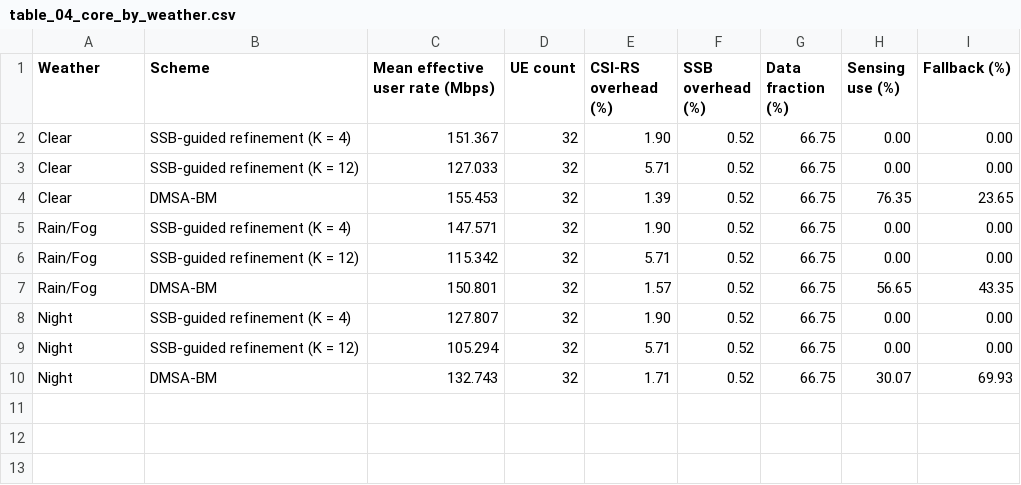
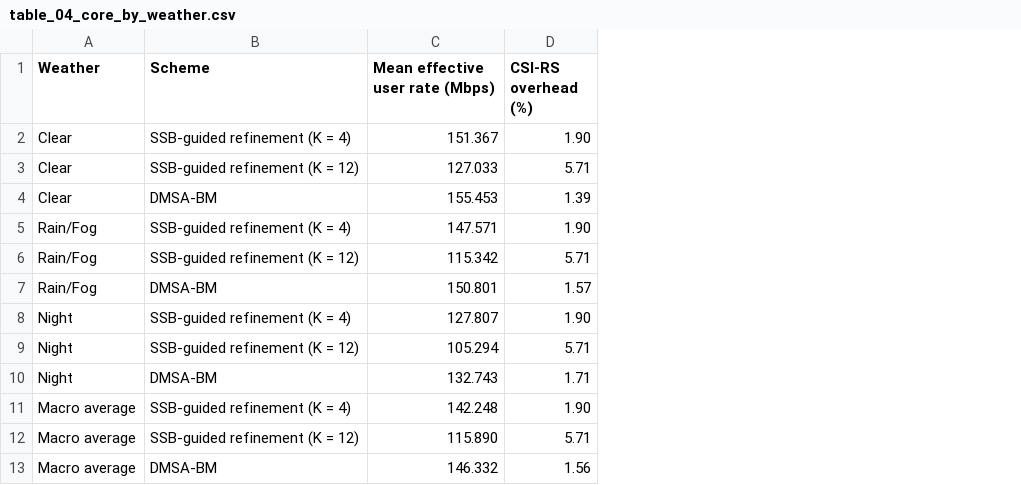
Before and after one commit to yfyaun/mphil-thesis-yyf, a CSV file: paper_results/tables/table_04_core_by_weather.csv, drawn as a sheet; removed rows and columns are numbered as before the commit, all else as after; the diff names each change by its address in the sheet, - before the commit and + after, or states it on an @@ line.

```diff
--- a/paper_results/tables/table_04_core_by_weather.csv
+++ b/paper_results/tables/table_04_core_by_weather.csv
-column D (UE count), rows 2-10: all 32
-column F (SSB overhead (%)), rows 2-10: all 0.52
-column G (Data fraction (%)), rows 2-10: all 66.75
-column H (Sensing use (%)), rows 2-10: 0.00 | 0.00 | 76.35 | 0.00 | 0.00 | 56.65 | 0.00 | 0.00 | 30.07
-column I (Fallback (%)), rows 2-10: 0.00 | 0.00 | 23.65 | 0.00 | 0.00 | 43.35 | 0.00 | 0.00 | 69.93
+row 11: Macro average | SSB-guided refinement (K = 4) | 142.248 | 1.90
+row 12: Macro average | SSB-guided refinement (K = 12) | 115.890 | 5.71
+row 13: Macro average | DMSA-BM | 146.332 | 1.56
```
Also changed, not shown: 18 other files.
